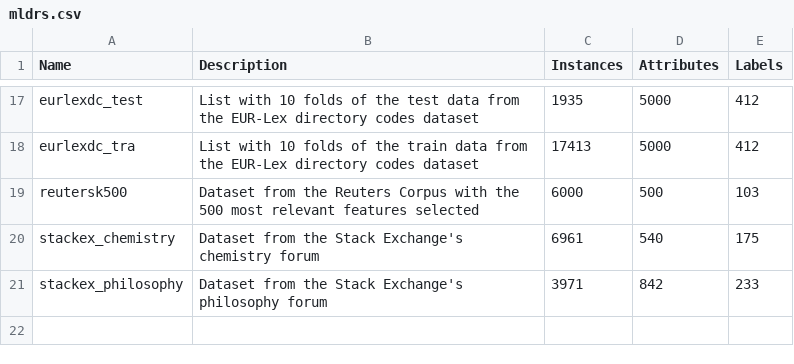
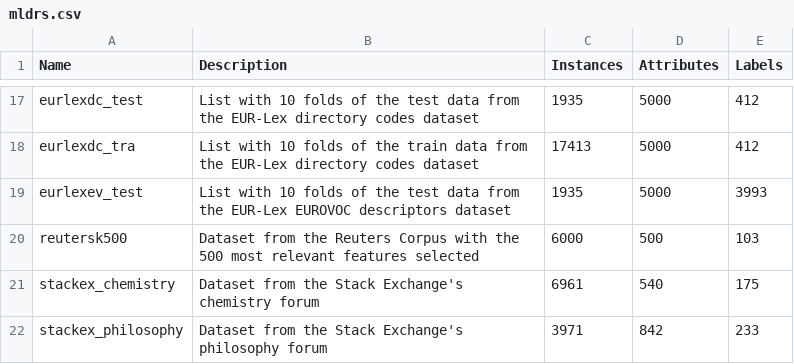
Before and after one commit to fcharte/mldr.datasets, a CSV file: additional-data/mldrs.csv, drawn as a sheet; only a part is shown, gaps mark what is left out; the diff names each change by its address in the sheet, - before the commit and + after, or states it on an @@ line.

Commit message:
Adds the eurlexev_test dataset

```diff
--- a/additional-data/mldrs.csv
+++ b/additional-data/mldrs.csv
+row 19: eurlexev_test | List with 10 folds of the test data from the EUR-Lex EUROVOC descriptors dataset | 1935 | 5000 | 3993
```
Also changed, not shown: 3 other files.
